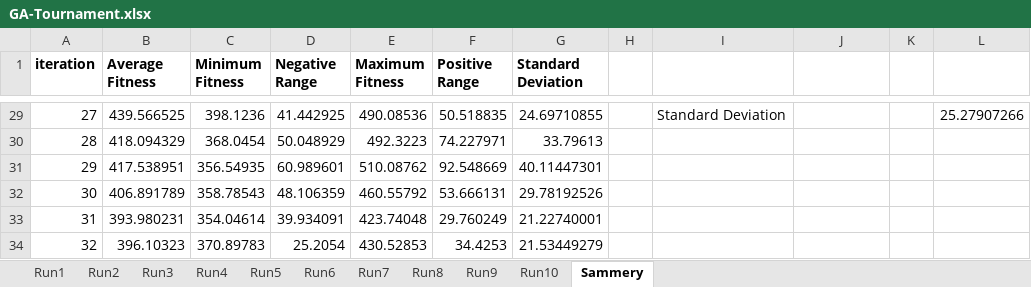
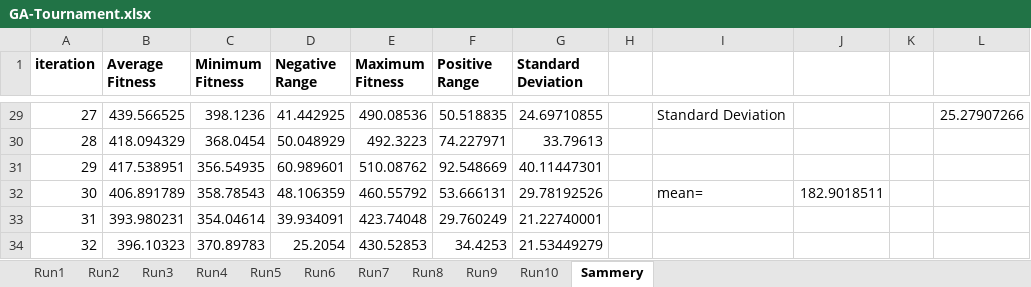
Before and after one commit to AlyaseriSana/PCG-DATA-ForTracks, an Excel workbook: GA-Tournament.xlsx, sheet Sammery, drawn as a sheet; only a part is shown, gaps mark what is left out; values as stored, in another font and other column widths than the file's, no borders; charts and pictures not drawn; the diff names each change by its address in the sheet, - before the commit and + after, or states it on an @@ line.

```diff
--- a/GA-Tournament.xlsx (sheet Sammery)
+++ b/GA-Tournament.xlsx (sheet Sammery)
-I32: (empty)
+I32: mean=
-J32: (empty)
+J32: 182.9018511
```
Also changed, not shown: ABCResult.xlsx, GA-Biased.xlsx, 4 other files.
